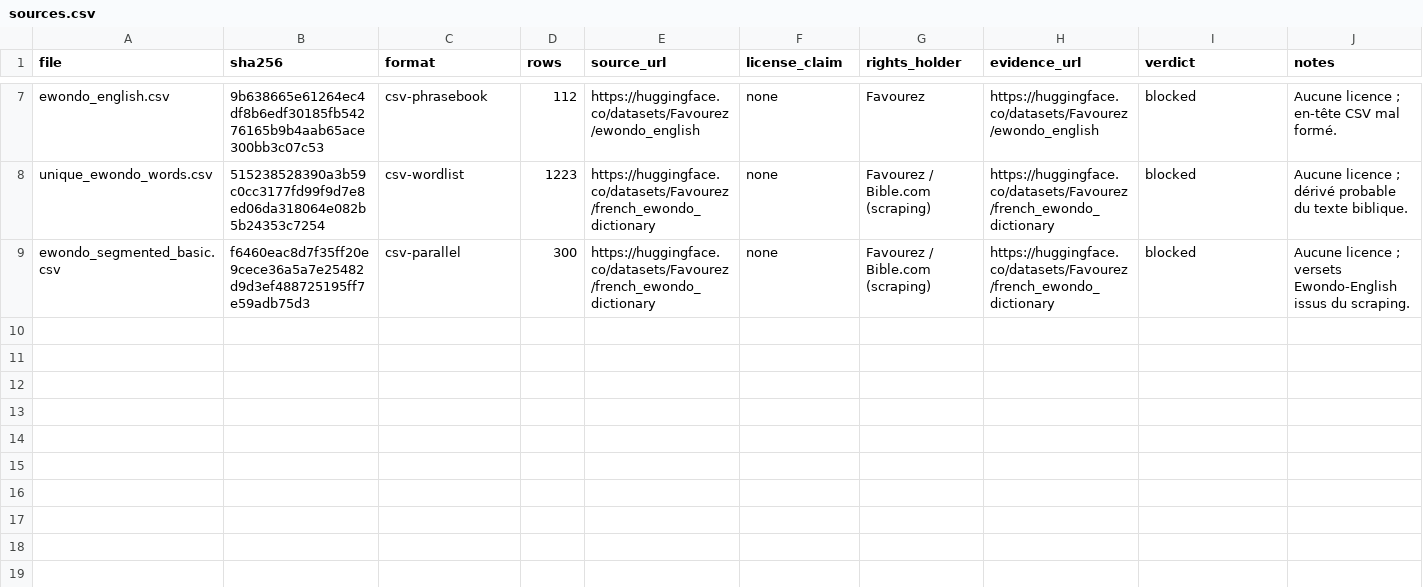
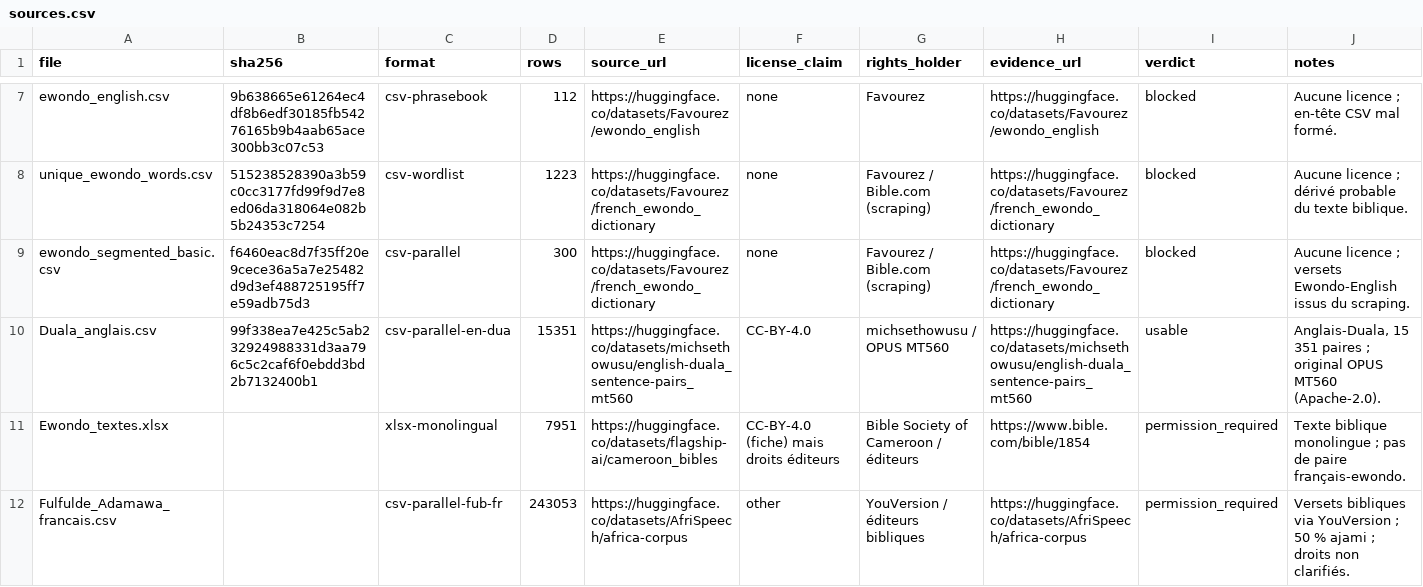
Before and after one commit to TSEFACKDEV/safinum-nkaplingua, a CSV file: data/training/sources.csv, drawn as a sheet; only a part is shown, gaps mark what is left out; the diff names each change by its address in the sheet, - before the commit and + after, or states it on an @@ line.

Commit message:
feat(K2): entraîner un pilote anglais-duala sur le corpus CC-BY

```diff
--- a/data/training/sources.csv
+++ b/data/training/sources.csv
+row 10: Duala_anglais.csv | 99f338ea7e425c5ab232924988331d3aa796c5c2caf6f0ebdd3bd2b7132400b1 | csv-parallel-en-dua | 15351 | https://huggingface.co/datasets/michsethowusu/english-duala_sentence-pairs_mt560 | CC-BY-4.0 | michsethowusu / OPUS MT560 | https://huggingface.co/datasets/michsethowusu/english-duala_sentence-pairs_mt560 | usable | Anglais-Duala, 15 351 paires ; original OPUS MT560 (Apache-2.0).
+row 11: Ewondo_textes.xlsx |  | xlsx-monolingual | 7951 | https://huggingface.co/datasets/flagship-ai/cameroon_bibles | CC-BY-4.0 (fiche) mais droits éditeurs | Bible Society of Cameroon / éditeurs | https://www.bible.com/bible/1854 | permission_required | Texte biblique monolingue ; pas de paire français-ewondo.
+row 12: Fulfulde_Adamawa_francais.csv |  | csv-parallel-fub-fr | 243053 | https://huggingface.co/datasets/AfriSpeech/africa-corpus | other | YouVersion / éditeurs bibliques | https://huggingface.co/datasets/AfriSpeech/africa-corpus | permission_required | Versets bibliques via YouVersion ; 50 % ajami ; droits non clarifiés.
```
Also changed, not shown: 11 other files.
